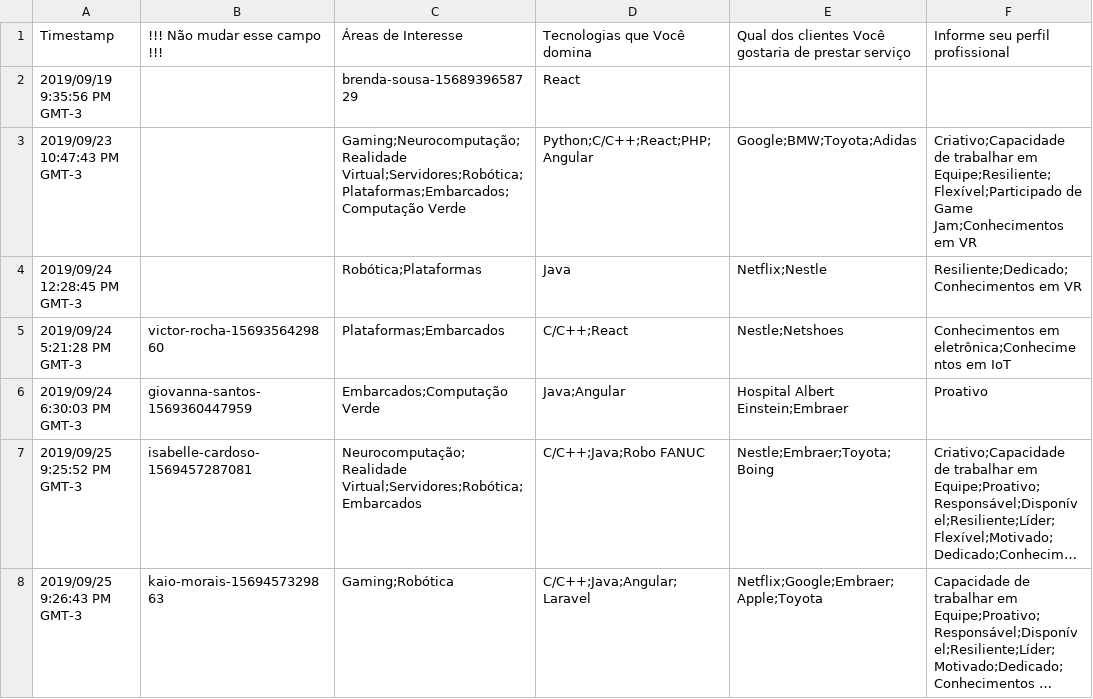
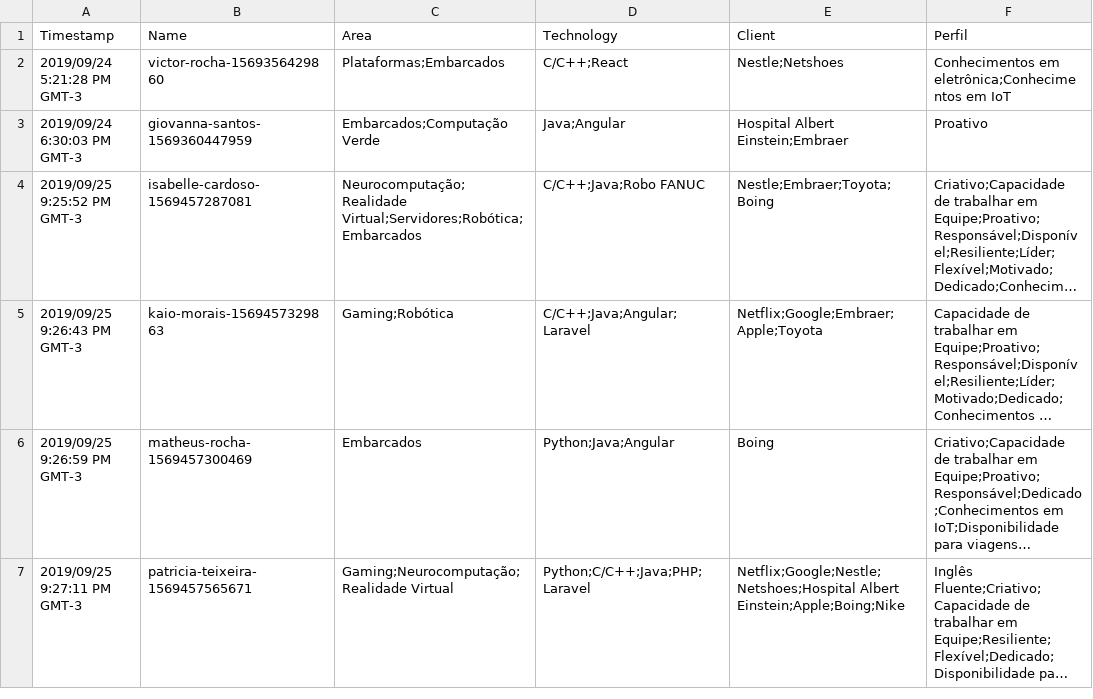
Before and after one commit to trackviewunifei/TrackView, a CSV file: src/assets/forms.csv, drawn as a sheet; only a part is shown; the shorter side is filled out with more unchanged rows; long unchanged cells end in ….

```diff
--- a/src/assets/forms.csv
+++ b/src/assets/forms.csv
@@ -1,5 +1,2 @@
-"Timestamp","!!! Não mudar esse campo !!!","Áreas de Interesse","Tecnologias que Você domina","Qual dos clientes Você gostaria de prestar serviço","Informe seu perfil profissional"
-"2019/09/19 9:35:56 PM GMT-3","","brenda-sousa-1568939658729","React","",""
-"2019/09/23 10:47:43 PM GMT-3","","Gaming;Neurocomputação;Realidade Virtual;Servidores;Robótica;Plataformas;Embarcados;Computação Verde","Python;C/C++;React;PHP;Angular","Google;BMW;Toyota;Adidas","Criativo;Capacidade de trabalhar em Equipe;Resiliente;Flexível;Participado de Game Jam;Conhecimentos em VR"
-"2019/09/24 12:28:45 PM GMT-3","","Robótica;Plataformas","Java","Netflix;Nestle","Resiliente;Dedicado;Conhecimentos em VR"
+Timestamp,Name,Area,Technology,Client,Perfil
 "2019/09/24 5:21:28 PM GMT-3","victor-rocha-1569356429860","Plataformas;Embarcados","C/C++;React","Nestle;Netshoes","Conhecimentos em eletrônica;Conhecimentos em IoT"
```
Also changed, not shown: 11 other files.
